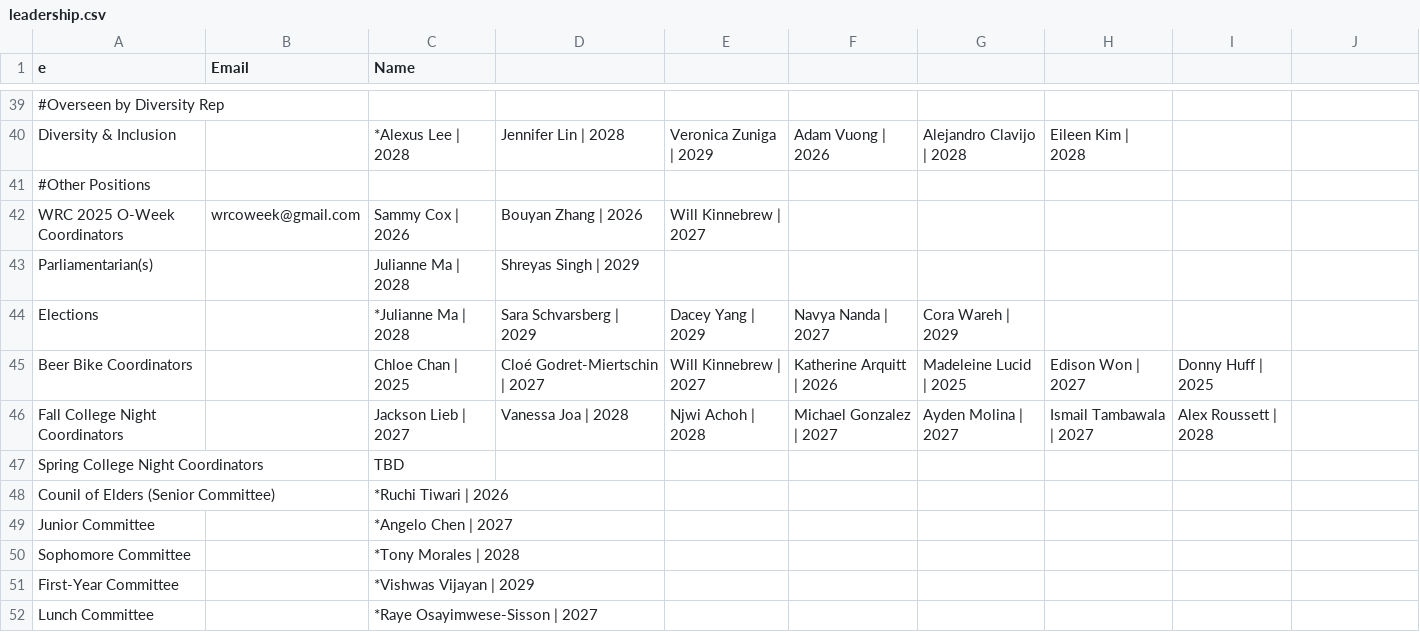
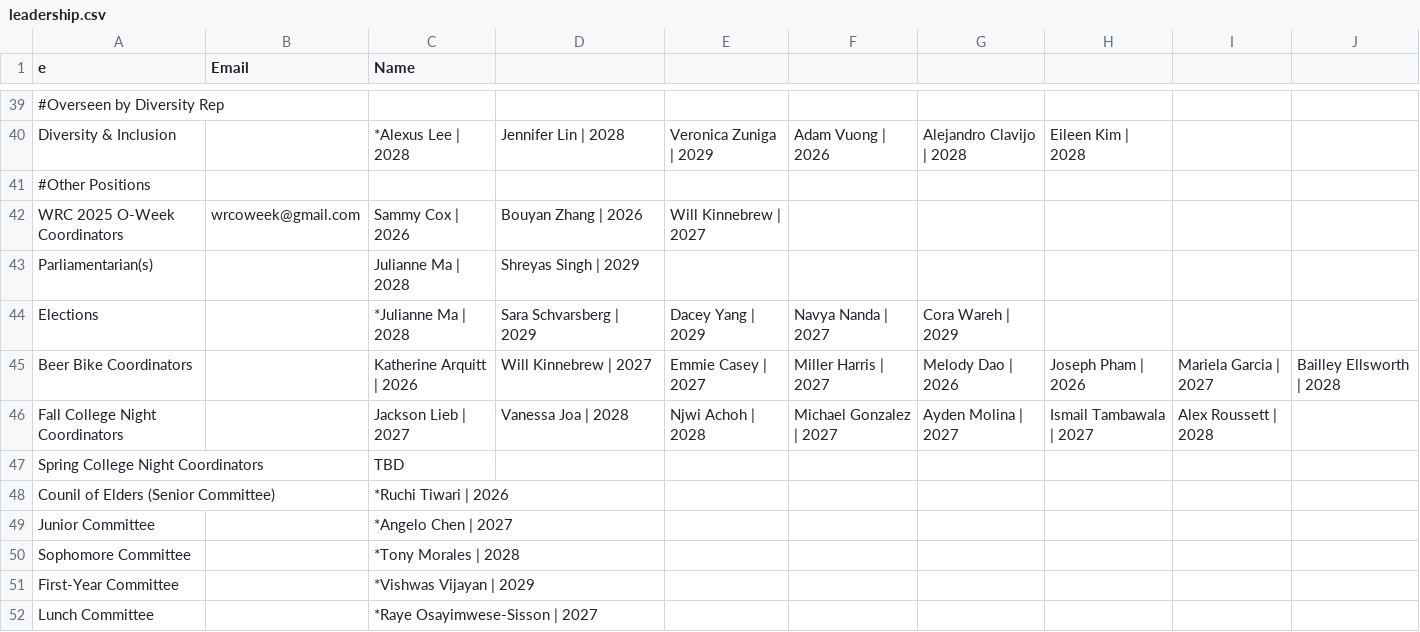
Before and after one commit to WRCWebmasters/WRC-Website, a CSV file: pages/config/leadership.csv, drawn as a sheet; only a part is shown, gaps mark what is left out.

```diff
--- a/pages/config/leadership.csv
+++ b/pages/config/leadership.csv
@@ -44,3 +44,3 @@ Parliamentarian(s),,Julianne Ma | 2028,Shreyas Singh | 2029,,,,,,,,,,,,,,,,,,
 Elections,,*Julianne Ma | 2028,Sara Schvarsberg | 2029,Dacey Yang | 2029,Navya Nanda | 2027,Cora Wareh | 2029,,,,,,,,,,,,,,,
-Beer Bike Coordinators,,Chloe Chan | 2025,Cloé Godret-Miertschin | 2027,Will Kinnebrew | 2027,Katherine Arquitt | 2026,Madeleine Lucid | 2025,Edison Won | 2027,Donny Huff | 2025,,,,,,,,,,,,,
+Beer Bike Coordinators,,Katherine Arquitt | 2026,Will Kinnebrew | 2027,Emmie Casey | 2027,Miller Harris | 2027,Melody Dao | 2026,Joseph Pham | 2026,Mariela Garcia | 2027,Bailley Ellsworth | 2028,,,,,,,,,,,,
 Fall College Night Coordinators,,Jackson Lieb | 2027,Vanessa Joa | 2028,Njwi Achoh | 2028,Michael Gonzalez | 2027,Ayden Molina | 2027,Ismail Tambawala | 2027,Alex Roussett | 2028,,,,,,,,,,,,,
```
Also changed, not shown: 1 other file.
